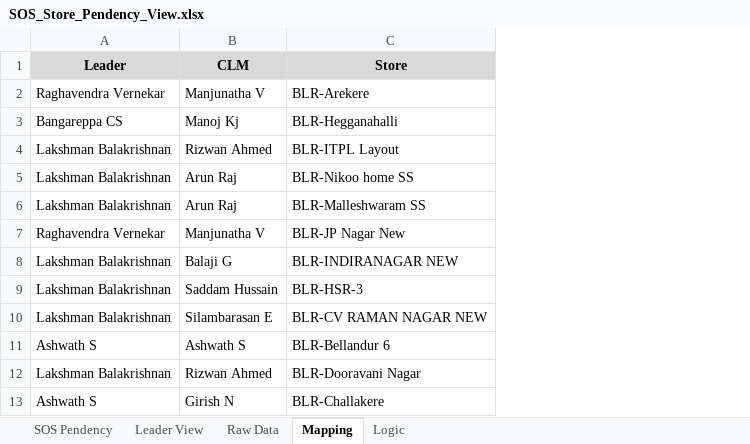
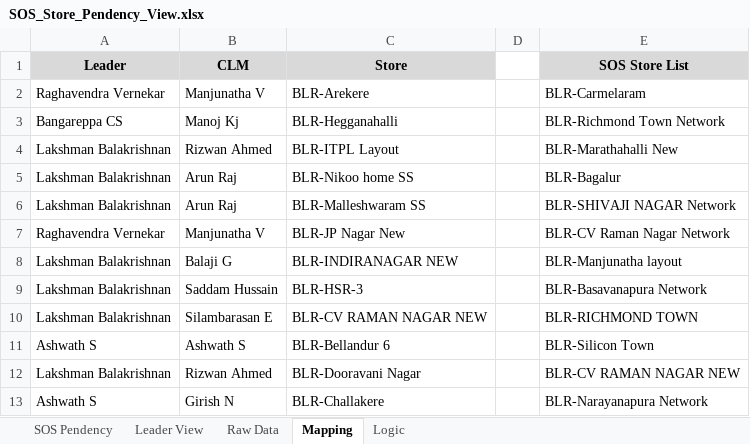
Before and after one commit to vageesh-devrath/sum-of-positive-integers-using-function-recursion, an Excel workbook: SOS_Store_Pendency_View.xlsx, sheet Mapping, drawn as a sheet; only a part is shown; values as stored, in another font and other column widths than the file's, no borders; the diff names each change by its address in the sheet, - before the commit and + after, or states it on an @@ line.

```diff
--- a/SOS_Store_Pendency_View.xlsx (sheet Mapping)
+++ b/SOS_Store_Pendency_View.xlsx (sheet Mapping)
+column D, empty
+column E (SOS Store List), rows 2-13: BLR-Carmelaram | BLR-Richmond Town Network | BLR-Marathahalli New | BLR-Bagalur | BLR-SHIVAJI NAGAR Network | BLR-CV Raman Nagar Network | BLR-Manjunatha layout | BLR-Basavanapura Network | BLR-RICHMOND TOWN | BLR-Silicon Town | BLR-CV RAMAN NAGAR NEW | BLR-Narayanapura Network
```
Also changed, not shown: formulas that keep their value.
